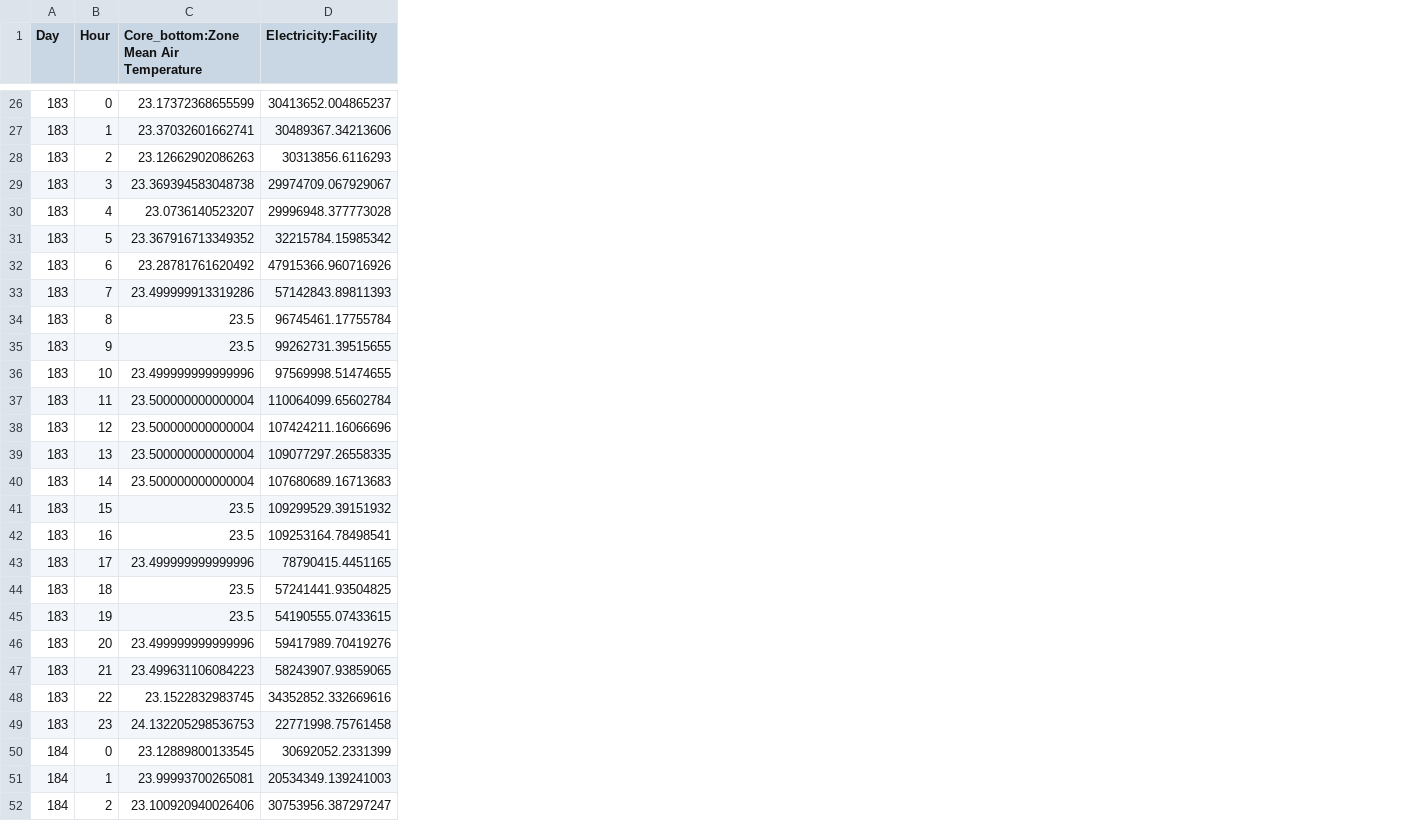
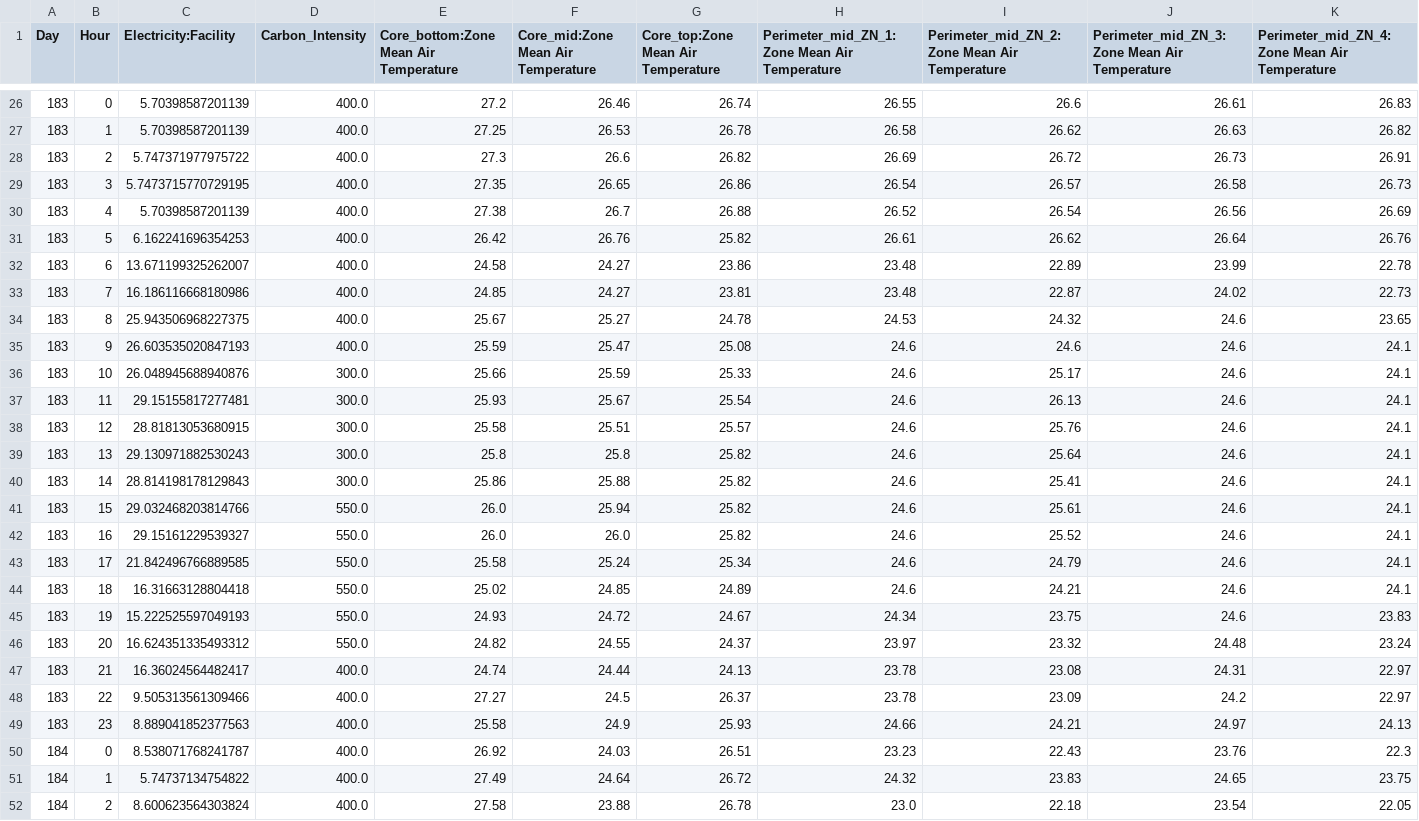
Before and after one commit to Aditya20032004/eco-loop-building-agent, a CSV file: output/ai/eplusout.csv, drawn as a sheet; only a part is shown, gaps mark what is left out; removed rows and columns are numbered as before the commit, all else as after; the diff covers the shown part only; the diff names each change by its address in the sheet, - before the commit and + after, or states it on an @@ line.

```diff
--- a/output/ai/eplusout.csv
+++ b/output/ai/eplusout.csv
-column C, row 1: Core_bottom:Zone Mean Air Temperature; rows 26-52: 23.17372368655599 | 23.37032601662741 | 23.12662902086263 | 23.369394583048738 | 23.0736140523207 | 23.367916713349352 | 23.28781761620492 | 23.499999913319286 | 23.5 | 23.5 | 23.499999999999996 | 23.500000000000004 | 23.500000000000004 | 23.500000000000004 | 23.500000000000004 | 23.5 | 23.5 | 23.499999999999996 | 23.5 | 23.5 | 23.499999999999996 | 23.499631106084223 | 23.1522832983745 | 24.132205298536753 | 23.12889800133545 | 23.99993700265081 | 23.100920940026406
+column D (Carbon_Intensity), rows 26-52: 400.0 | 400.0 | 400.0 | 400.0 | 400.0 | 400.0 | 400.0 | 400.0 | 400.0 | 400.0 | 300.0 | 300.0 | 300.0 | 300.0 | 300.0 | 550.0 | 550.0 | 550.0 | 550.0 | 550.0 | 550.0 | 400.0 | 400.0 | 400.0 | 400.0 | 400.0 | 400.0
+column E, row 1: Core_bottom:Zone Mean Air Temperature; rows 26-52: 27.2 | 27.25 | 27.3 | 27.35 | 27.38 | 26.42 | 24.58 | 24.85 | 25.67 | 25.59 | 25.66 | 25.93 | 25.58 | 25.8 | 25.86 | 26.0 | 26.0 | 25.58 | 25.02 | 24.93 | 24.82 | 24.74 | 27.27 | 25.58 | 26.92 | 27.49 | 27.58
+column F, row 1: Core_mid:Zone Mean Air Temperature; rows 26-52: 26.46 | 26.53 | 26.6 | 26.65 | 26.7 | 26.76 | 24.27 | 24.27 | 25.27 | 25.47 | 25.59 | 25.67 | 25.51 | 25.8 | 25.88 | 25.94 | 26.0 | 25.24 | 24.85 | 24.72 | 24.55 | 24.44 | 24.5 | 24.9 | 24.03 | 24.64 | 23.88
+column G, row 1: Core_top:Zone Mean Air Temperature; rows 26-52: 26.74 | 26.78 | 26.82 | 26.86 | 26.88 | 25.82 | 23.86 | 23.81 | 24.78 | 25.08 | 25.33 | 25.54 | 25.57 | 25.82 | 25.82 | 25.82 | 25.82 | 25.34 | 24.89 | 24.67 | 24.37 | 24.13 | 26.37 | 25.93 | 26.51 | 26.72 | 26.78
+column H, row 1: Perimeter_mid_ZN_1:Zone Mean Air Temperature; rows 26-52: 26.55 | 26.58 | 26.69 | 26.54 | 26.52 | 26.61 | 23.48 | 23.48 | 24.53 | 24.6 | 24.6 | 24.6 | 24.6 | 24.6 | 24.6 | 24.6 | 24.6 | 24.6 | 24.6 | 24.34 | 23.97 | 23.78 | 23.78 | 24.66 | 23.23 | 24.32 | 23.0
+column I, row 1: Perimeter_mid_ZN_2:Zone Mean Air Temperature; rows 26-52: 26.6 | 26.62 | 26.72 | 26.57 | 26.54 | 26.62 | 22.89 | 22.87 | 24.32 | 24.6 | 25.17 | 26.13 | 25.76 | 25.64 | 25.41 | 25.61 | 25.52 | 24.79 | 24.21 | 23.75 | 23.32 | 23.08 | 23.09 | 24.21 | 22.43 | 23.83 | 22.18
+column J, row 1: Perimeter_mid_ZN_3:Zone Mean Air Temperature; rows 26-52: 26.61 | 26.63 | 26.73 | 26.58 | 26.56 | 26.64 | 23.99 | 24.02 | 24.6 | 24.6 | 24.6 | 24.6 | 24.6 | 24.6 | 24.6 | 24.6 | 24.6 | 24.6 | 24.6 | 24.6 | 24.48 | 24.31 | 24.2 | 24.97 | 23.76 | 24.65 | 23.54
+column K, row 1: Perimeter_mid_ZN_4:Zone Mean Air Temperature; rows 26-52: 26.83 | 26.82 | 26.91 | 26.73 | 26.69 | 26.76 | 22.78 | 22.73 | 23.65 | 24.1 | 24.1 | 24.1 | 24.1 | 24.1 | 24.1 | 24.1 | 24.1 | 24.1 | 24.1 | 23.83 | 23.24 | 22.97 | 22.97 | 24.13 | 22.3 | 23.75 | 22.05
-C26 (Electricity:Facility): 30413652.004865237
+C26 (Electricity:Facility): 5.70398587201139
-C27 (Electricity:Facility): 30489367.34213606
+C27 (Electricity:Facility): 5.70398587201139
-C28 (Electricity:Facility): 30313856.6116293
+C28 (Electricity:Facility): 5.747371977975722
-C29 (Electricity:Facility): 29974709.067929067
+C29 (Electricity:Facility): 5.7473715770729195
-C30 (Electricity:Facility): 29996948.377773028
+C30 (Electricity:Facility): 5.70398587201139
-C31 (Electricity:Facility): 32215784.15985342
+C31 (Electricity:Facility): 6.162241696354253
-C32 (Electricity:Facility): 47915366.960716926
+C32 (Electricity:Facility): 13.671199325262007
-C33 (Electricity:Facility): 57142843.89811393
+C33 (Electricity:Facility): 16.186116668180986
-C34 (Electricity:Facility): 96745461.17755784
+C34 (Electricity:Facility): 25.943506968227375
-C35 (Electricity:Facility): 99262731.39515655
+C35 (Electricity:Facility): 26.603535020847193
-C36 (Electricity:Facility): 97569998.51474655
+C36 (Electricity:Facility): 26.048945688940876
-C37 (Electricity:Facility): 110064099.65602784
+C37 (Electricity:Facility): 29.15155817277481
-C38 (Electricity:Facility): 107424211.16066696
+C38 (Electricity:Facility): 28.81813053680915
-C39 (Electricity:Facility): 109077297.26558335
+C39 (Electricity:Facility): 29.130971882530243
-C40 (Electricity:Facility): 107680689.16713683
+C40 (Electricity:Facility): 28.814198178129843
-C41 (Electricity:Facility): 109299529.39151932
+C41 (Electricity:Facility): 29.032468203814766
-C42 (Electricity:Facility): 109253164.78498541
+C42 (Electricity:Facility): 29.15161229539327
-C43 (Electricity:Facility): 78790415.4451165
+C43 (Electricity:Facility): 21.842496766889585
-C44 (Electricity:Facility): 57241441.93504825
+C44 (Electricity:Facility): 16.31663128804418
-C45 (Electricity:Facility): 54190555.07433615
+C45 (Electricity:Facility): 15.222525597049193
-C46 (Electricity:Facility): 59417989.70419276
+C46 (Electricity:Facility): 16.624351335493312
-C47 (Electricity:Facility): 58243907.93859065
+C47 (Electricity:Facility): 16.36024564482417
-C48 (Electricity:Facility): 34352852.332669616
+C48 (Electricity:Facility): 9.505313561309466
-C49 (Electricity:Facility): 22771998.75761458
+C49 (Electricity:Facility): 8.889041852377563
-C50 (Electricity:Facility): 30692052.2331399
+C50 (Electricity:Facility): 8.538071768241787
-C51 (Electricity:Facility): 20534349.139241003
+C51 (Electricity:Facility): 5.74737134754822
-C52 (Electricity:Facility): 30753956.387297247
+C52 (Electricity:Facility): 8.600623564303824
```
Also changed, not shown: 44 edited cells elsewhere in this file, output/ai/eplusssz.csv, output/ai/eplustbl.csv, 36 other files.
